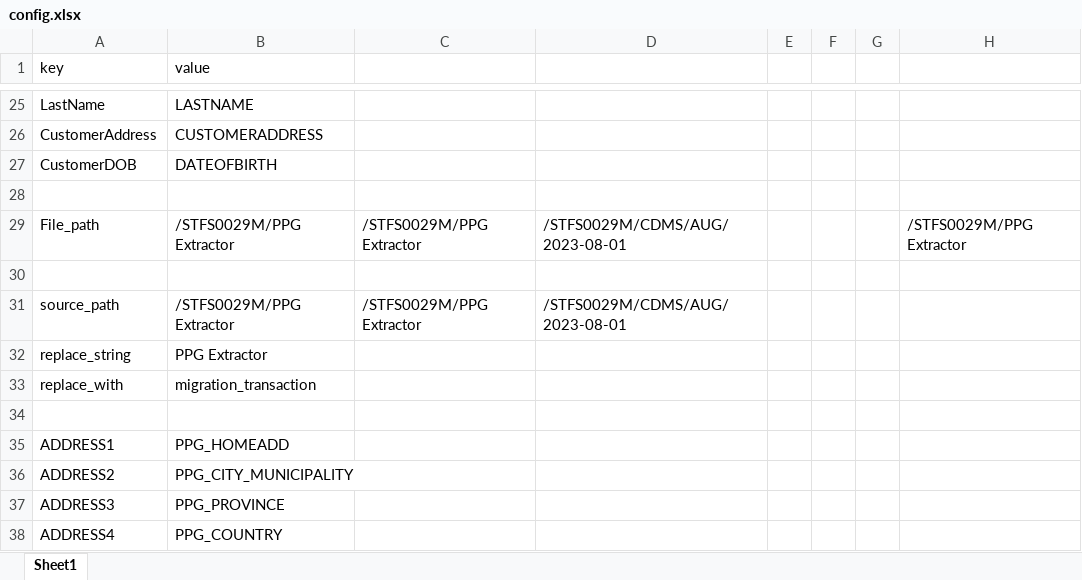
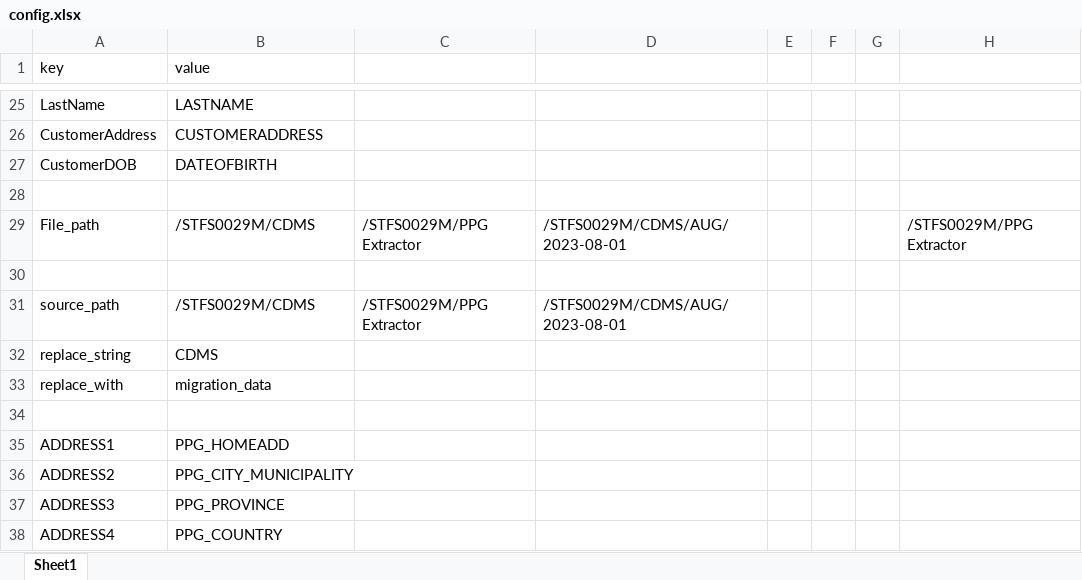
Before and after one commit to frankrichard/host, an Excel workbook: config.xlsx, sheet Sheet1, drawn as a sheet; only a part is shown, gaps mark what is left out; values as stored, in another font and other column widths than the file's, no borders; the diff names each change by its address in the sheet, - before the commit and + after, or states it on an @@ line.

```diff
--- a/config.xlsx (sheet Sheet1)
+++ b/config.xlsx (sheet Sheet1)
-B29 (value): /STFS0029M/PPG Extractor
+B29 (value): /STFS0029M/CDMS
-B31 (value): /STFS0029M/PPG Extractor
+B31 (value): /STFS0029M/CDMS
-B32 (value): PPG Extractor
+B32 (value): CDMS
-B33 (value): migration_transaction
+B33 (value): migration_data
```
Also changed, not shown: 1 other file.
